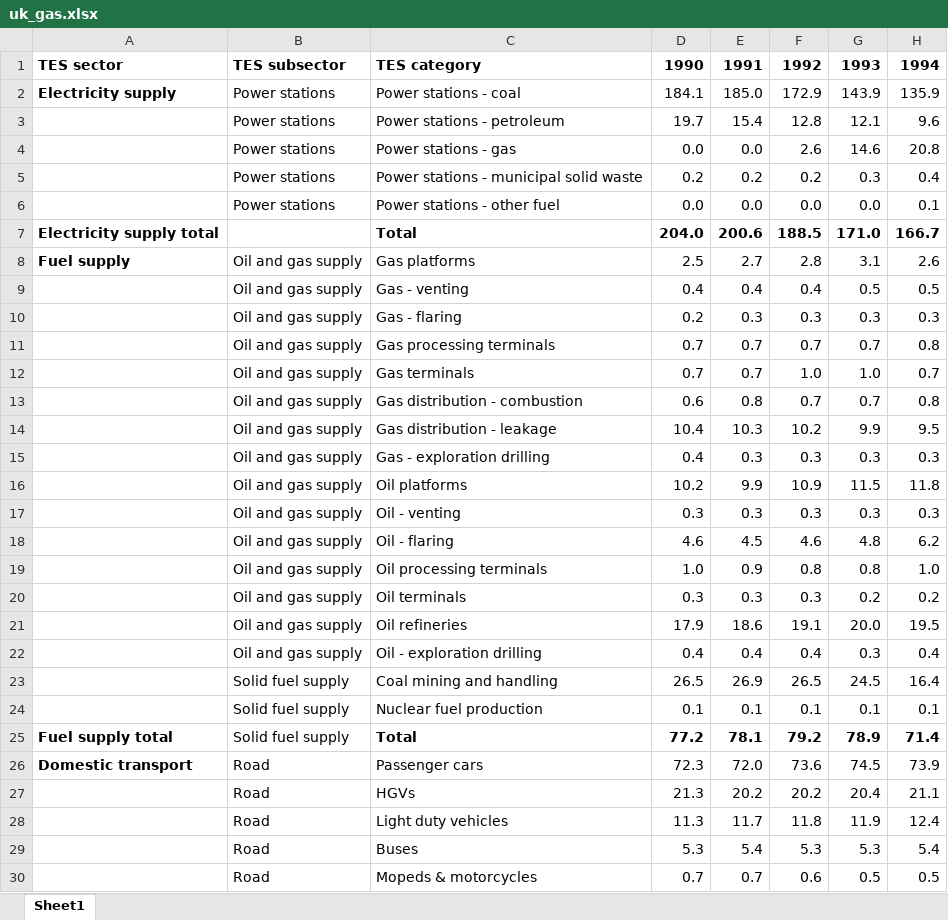
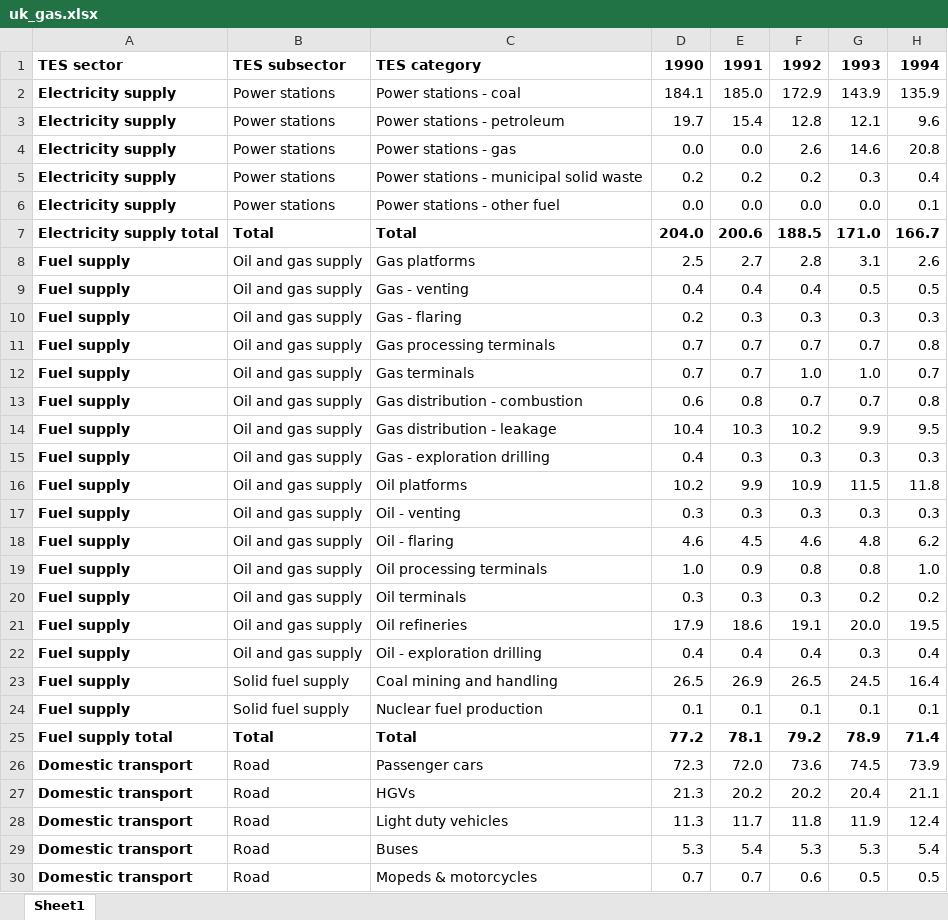
Before and after one commit to lbenjilani/CarbonAid, an Excel workbook: ai/data/uk_gas.xlsx, sheet Sheet1, drawn as a sheet; only a part is shown; values as stored, in another font and other column widths than the file's, no borders; the diff covers the shown part only; the diff names each change by its address in the sheet, - before the commit and + after, or states it on an @@ line.

```diff
--- a/ai/data/uk_gas.xlsx (sheet Sheet1)
+++ b/ai/data/uk_gas.xlsx (sheet Sheet1)
-A3:A6: (empty)
+A3:A6: Electricity supply
-B7: (empty)
+B7: Total
-A9:A24: (empty)
+A9:A24: Fuel supply
-B25: Solid fuel supply
+B25: Total
-B25 bold: off
+B25 bold: on
-A27:A30: (empty)
+A27:A30: Domestic transport
```
Also changed, not shown: 117 edited cells elsewhere in this sheet, 2 other files.
